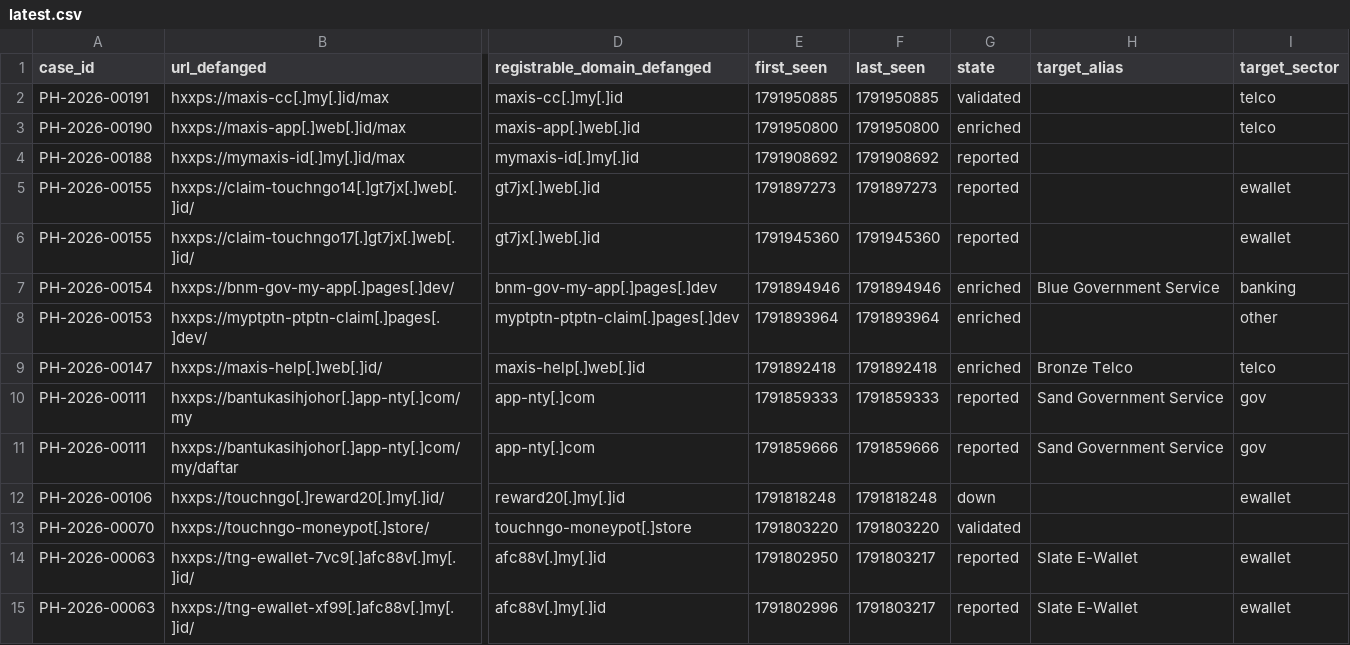
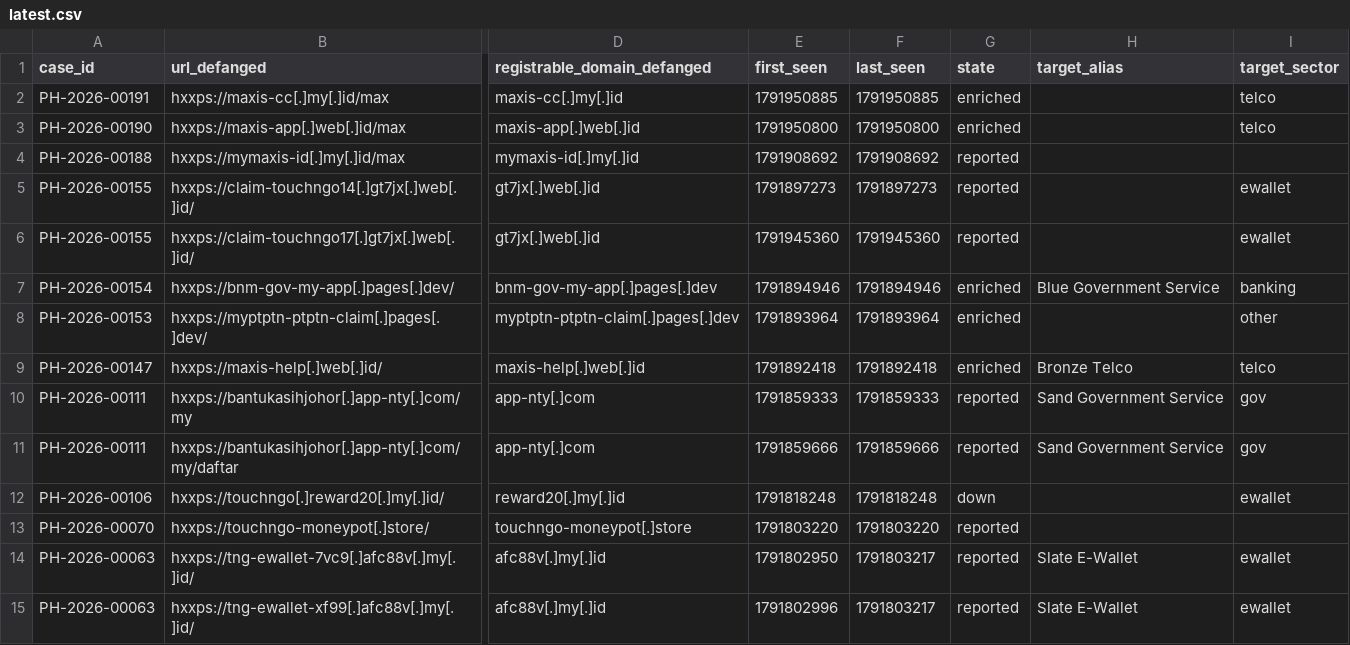
Before and after one commit to rectifyq/phishhunt-feed, a CSV file: feeds/latest.csv, drawn as a sheet; only a part is shown, gaps mark what is left out; the diff names each change by its address in the sheet, - before the commit and + after, or states it on an @@ line.

```diff
--- a/feeds/latest.csv
+++ b/feeds/latest.csv
-G2 (state): validated
+G2 (state): enriched
-G13 (state): validated
+G13 (state): reported
```
Also changed, not shown: 1 other file.
